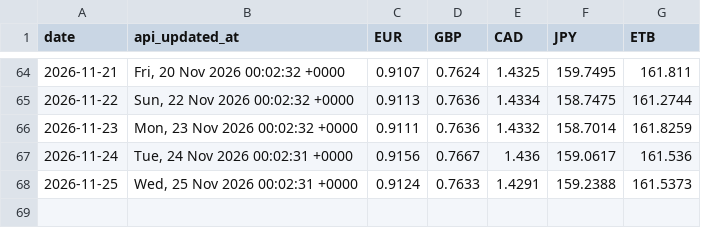
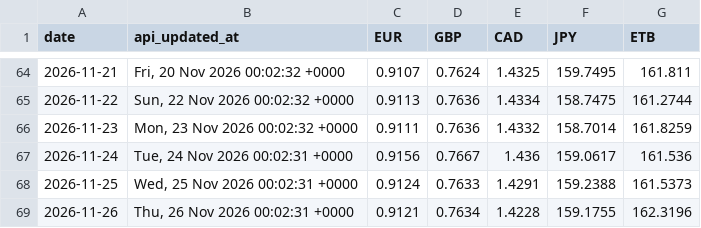
Before and after one commit to barkot-io/daily-market-tracker, a CSV file: data/daily_rates.csv, drawn as a sheet; only a part is shown, gaps mark what is left out; the diff names each change by its address in the sheet, - before the commit and + after, or states it on an @@ line.

```diff
--- a/data/daily_rates.csv
+++ b/data/daily_rates.csv
+row 69: 2026-11-26 | Thu, 26 Nov 2026 00:02:31 +0000 | 0.9121 | 0.7634 | 1.4228 | 159.1755 | 162.3196
```
